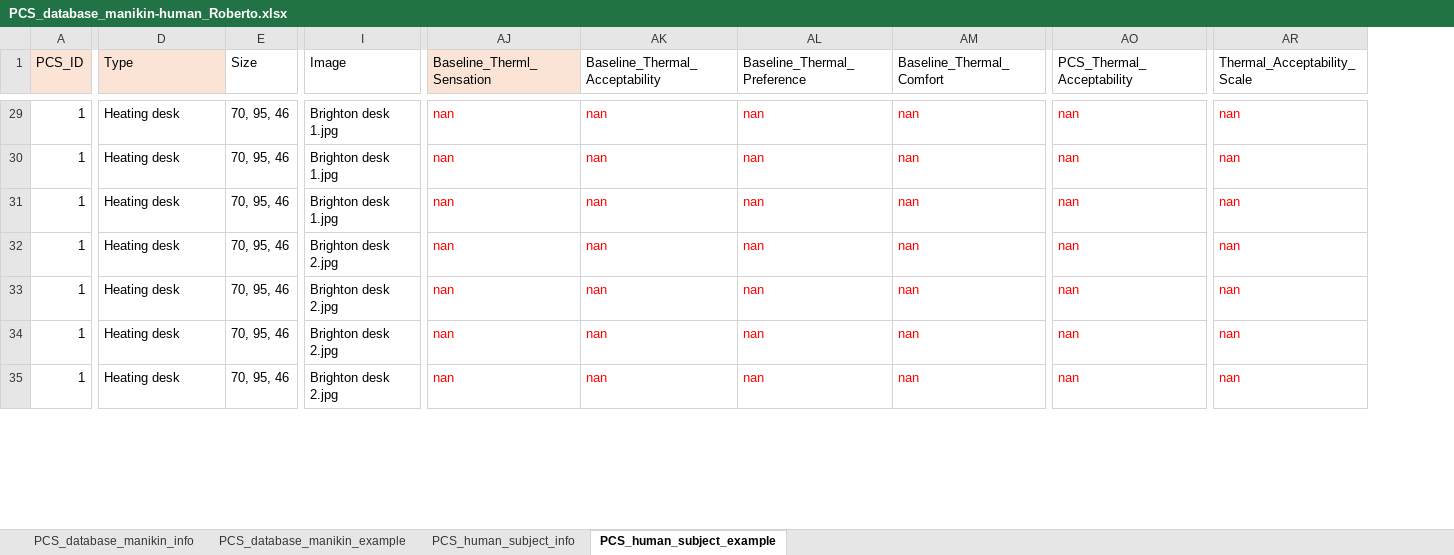
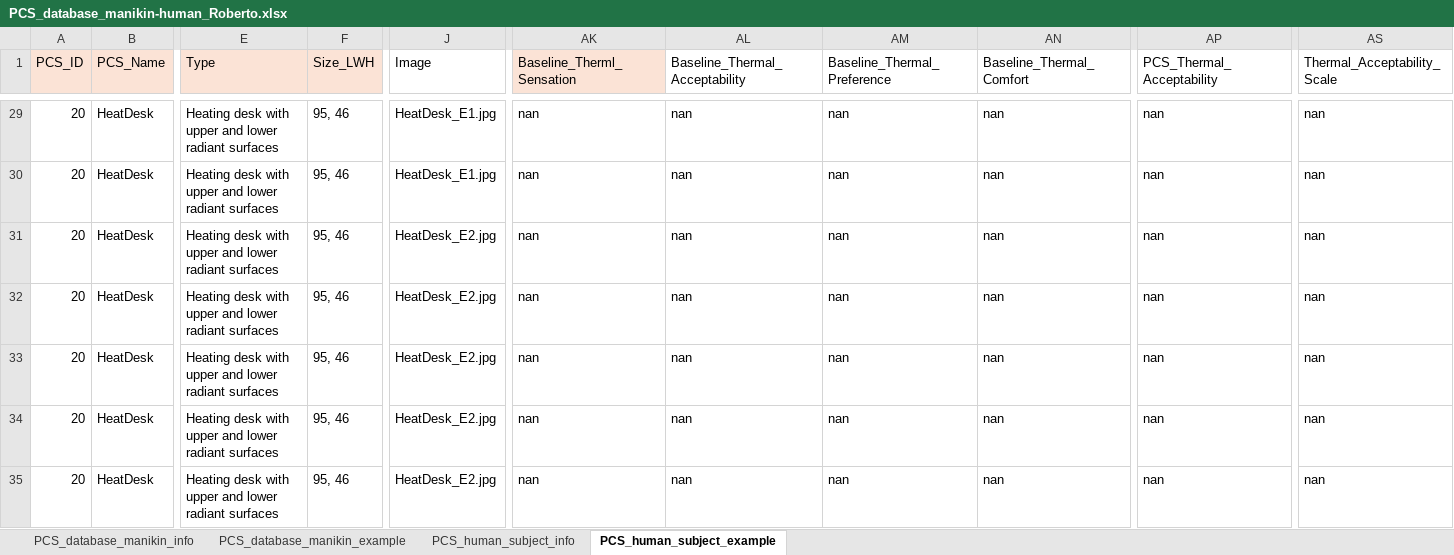
Before and after one commit to IEQLab/pcs_database, an Excel workbook: data/external/original/PCS_database_manikin-human_Roberto.xlsx, sheet PCS_human_subject_example, drawn as a sheet; only a part is shown, gaps mark what is left out; values as stored, in another font and other column widths than the file's, no borders; removed rows and columns are numbered as before the commit, all else as after; the diff covers the shown part only; the diff names each change by its address in the sheet, - before the commit and + after, or states it on an @@ line.

```diff
--- a/data/external/original/PCS_database_manikin-human_Roberto.xlsx (sheet PCS_human_subject_example)
+++ b/data/external/original/PCS_database_manikin-human_Roberto.xlsx (sheet PCS_human_subject_example)
+column B (PCS_Name), rows 29-35: all HeatDesk
-column E (Size), rows 29-35: all 70, 95, 46
+column F (Size_LWH), rows 29-35: all 95, 46
-A29:A35 (PCS_ID): 1
+A29:A35 (PCS_ID): 20
-E29:E35 (Type): Heating desk
+E29:E35 (Type): Heating desk with upper and lower radiant surfaces
-J29:J30 (Image): Brighton desk 1.jpg
+J29:J30 (Image): HeatDesk_E1.jpg
-AK29:AN35 text colour: #FF0000
+AK29:AN35 text colour: black
-AP29:AP35 text colour: #FF0000
+AP29:AP35 text colour: black
-AS29:AS35 text colour: #FF0000
+AS29:AS35 text colour: black
-J31 (Image): Brighton desk 1.jpg
+J31 (Image): HeatDesk_E2.jpg
-J32:J35 (Image): Brighton desk 2.jpg
+J32:J35 (Image): HeatDesk_E2.jpg
```
Also changed, not shown: 159 edited cells and cell formats elsewhere in this sheet, sheet PCS_database_manikin_example, data/external/original/PCS_database_manikin-human_Eurac.xlsx, 7 other files.
